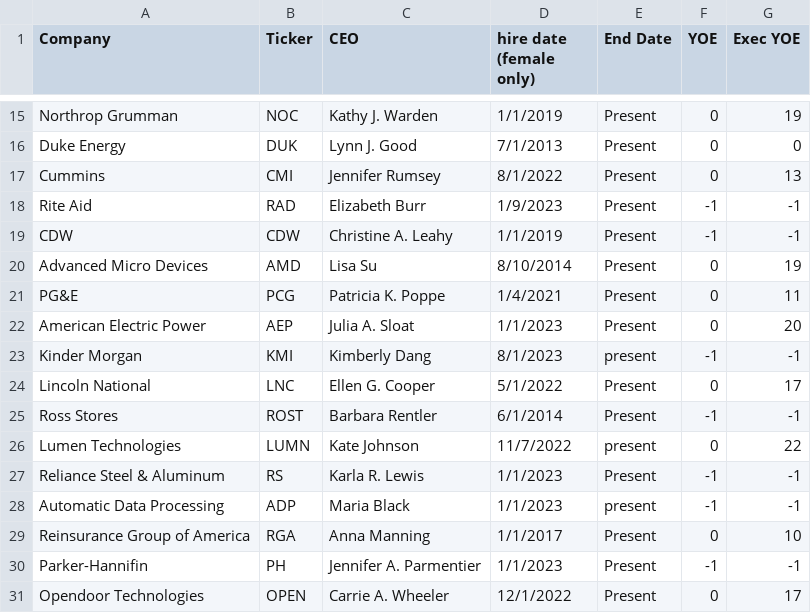
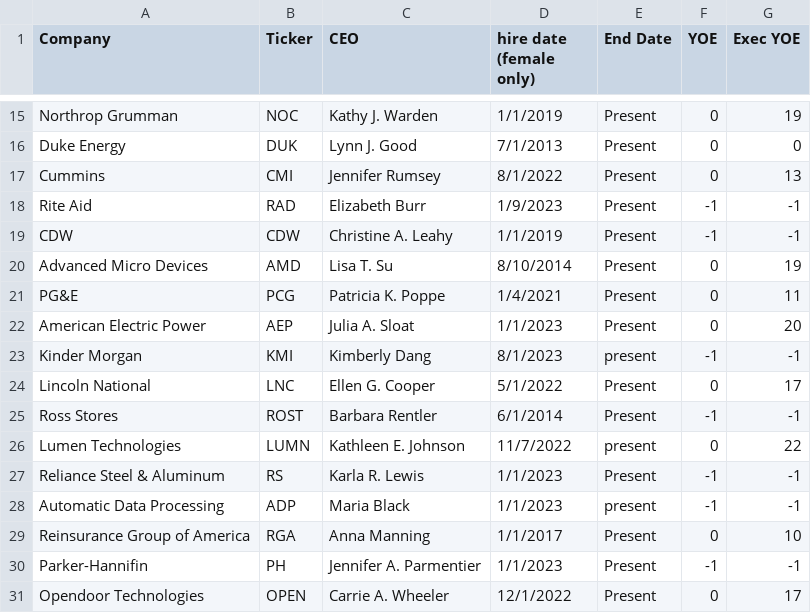
Before and after one commit to NikhilSinha0/female_ceos, a CSV file: CEOS_Kaggle.csv, drawn as a sheet; only a part is shown, gaps mark what is left out.

Commit message:
fixed ceo name mismatches

```diff
--- a/CEOS_Kaggle.csv
+++ b/CEOS_Kaggle.csv
@@ -19,3 +19,3 @@ Rite Aid,RAD,Elizabeth Burr,1/9/2023,Present,-1,-1
 CDW,CDW,Christine A. Leahy,1/1/2019,Present,-1,-1
-Advanced Micro Devices,AMD,Lisa Su,8/10/2014,Present,0,19
+Advanced Micro Devices,AMD,Lisa T. Su,8/10/2014,Present,0,19
 PG&E,PCG,Patricia K. Poppe,1/4/2021,Present,0,11
@@ -25,3 +25,3 @@ Lincoln National,LNC,Ellen G. Cooper,5/1/2022,Present,0,17
 Ross Stores,ROST,Barbara Rentler,6/1/2014,Present,-1,-1
-Lumen Technologies,LUMN,Kate Johnson,11/7/2022,present,0,22
+Lumen Technologies,LUMN,Kathleen E. Johnson,11/7/2022,present,0,22
 Reliance Steel & Aluminum,RS,Karla R. Lewis,1/1/2023,Present,-1,-1
```
